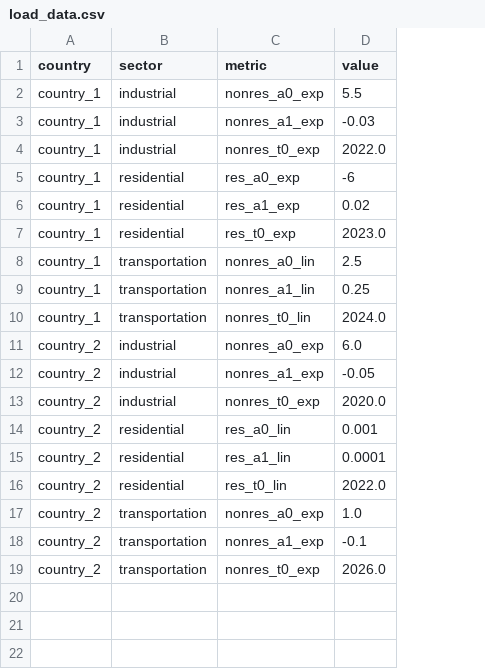
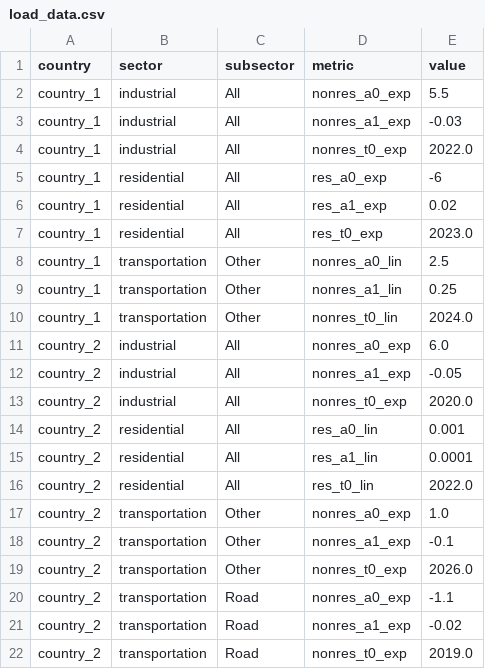
Before and after one commit to equinor/stride-data_eqn, a CSV file: global-test/default_projection/energy_intensity_regressions/load_data.csv, drawn as a sheet; the diff names each change by its address in the sheet, - before the commit and + after, or states it on an @@ line.

```diff
--- a/global-test/default_projection/energy_intensity_regressions/load_data.csv
+++ b/global-test/default_projection/energy_intensity_regressions/load_data.csv
+column C (subsector), rows 2-19: All | All | All | All | All | All | Other | Other | Other | All | All | All | All | All | All | Other | Other | Other
+row 20: country_2 | transportation | Road | nonres_a0_exp | -1.1
+row 21: country_2 | transportation | Road | nonres_a1_exp | -0.02
+row 22: country_2 | transportation | Road | nonres_t0_exp | 2019.0
```
Also changed, not shown: global-test/default_projection/energy_intensity_regressions/missing_associations.csv, 3 other files.
